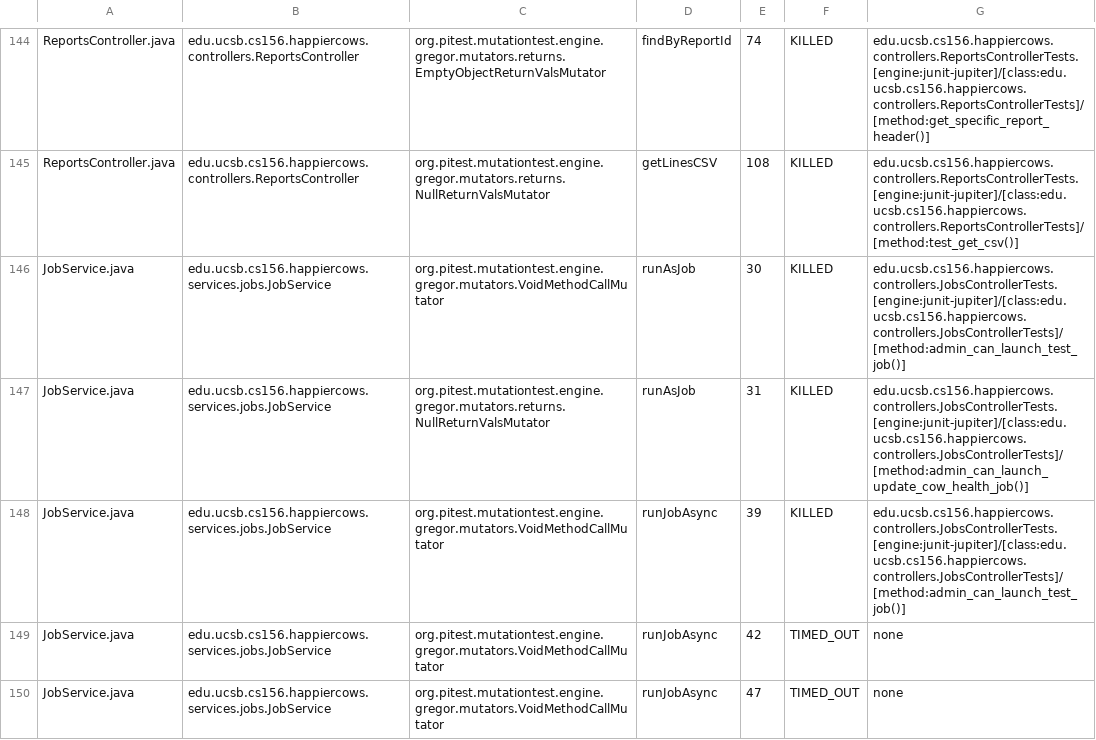
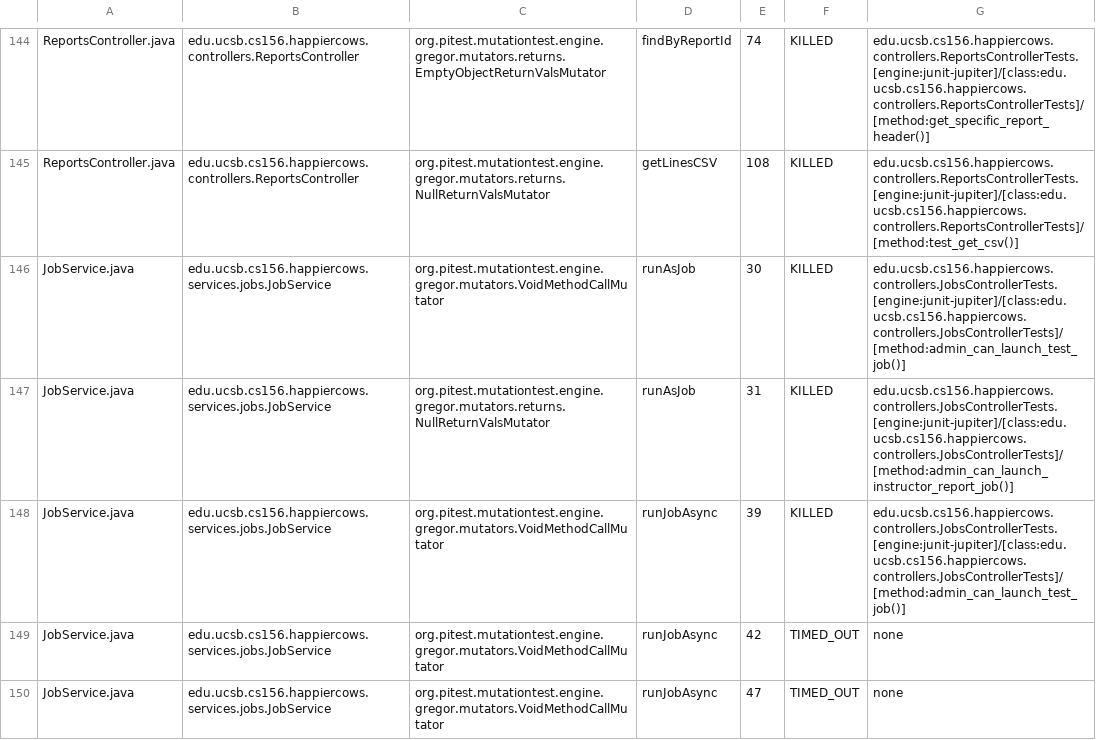
Before and after one commit to ucsb-cs156-m23/proj-happycows-m23-10am-4, a CSV file: prs/37/pitest/mutations.csv, drawn as a sheet; only a part is shown, gaps mark what is left out; the diff covers the shown part only.

Commit message:
Deploying to gh-pages from @ ucsb-cs156-m23/proj-happycows-m23-10am-4@5e7e52319a15559c81ae0901ec39b50fe8ff9dab 🚀

```diff
--- a/prs/37/pitest/mutations.csv
+++ b/prs/37/pitest/mutations.csv
@@ -146,3 +146,3 @@ ReportsController.java,edu.ucsb.cs156.happiercows.controllers.ReportsController,
 JobService.java,edu.ucsb.cs156.happiercows.services.jobs.JobService,org.pitest.mutationtest.engine.gregor.mutators.VoidMethodCallMutator,runAsJob,30,KILLED,edu.ucsb.cs156.happiercows.controllers.JobsControllerTests.[engine:junit-jupiter]/[class:edu.ucsb.cs156.happiercows.controllers.JobsControllerTests]/[method:admin_can_launch_test_job()]
-JobService.java,edu.ucsb.cs156.happiercows.services.jobs.JobService,org.pitest.mutationtest.engine.gregor.mutators.returns.NullReturnValsMutator,runAsJob,31,KILLED,edu.ucsb.cs156.happiercows.controllers.JobsControllerTests.[engine:junit-jupiter]/[class:edu.ucsb.cs156.happiercows.controllers.JobsControllerTests]/[method:admin_can_launch_update_cow_health_job()]
+JobService.java,edu.ucsb.cs156.happiercows.services.jobs.JobService,org.pitest.mutationtest.engine.gregor.mutators.returns.NullReturnValsMutator,runAsJob,31,KILLED,edu.ucsb.cs156.happiercows.controllers.JobsControllerTests.[engine:junit-jupiter]/[class:edu.ucsb.cs156.happiercows.controllers.JobsControllerTests]/[method:admin_can_launch_instructor_report_job()]
 JobService.java,edu.ucsb.cs156.happiercows.services.jobs.JobService,org.pitest.mutationtest.engine.gregor.mutators.VoidMethodCallMutator,runJobAsync,39,KILLED,edu.ucsb.cs156.happiercows.controllers.JobsControllerTests.[engine:junit-jupiter]/[class:edu.ucsb.cs156.happiercows.controllers.JobsControllerTests]/[method:admin_can_launch_test_job()]
```
Also changed, not shown: 34 edited cells elsewhere in this file, 39 other files.
